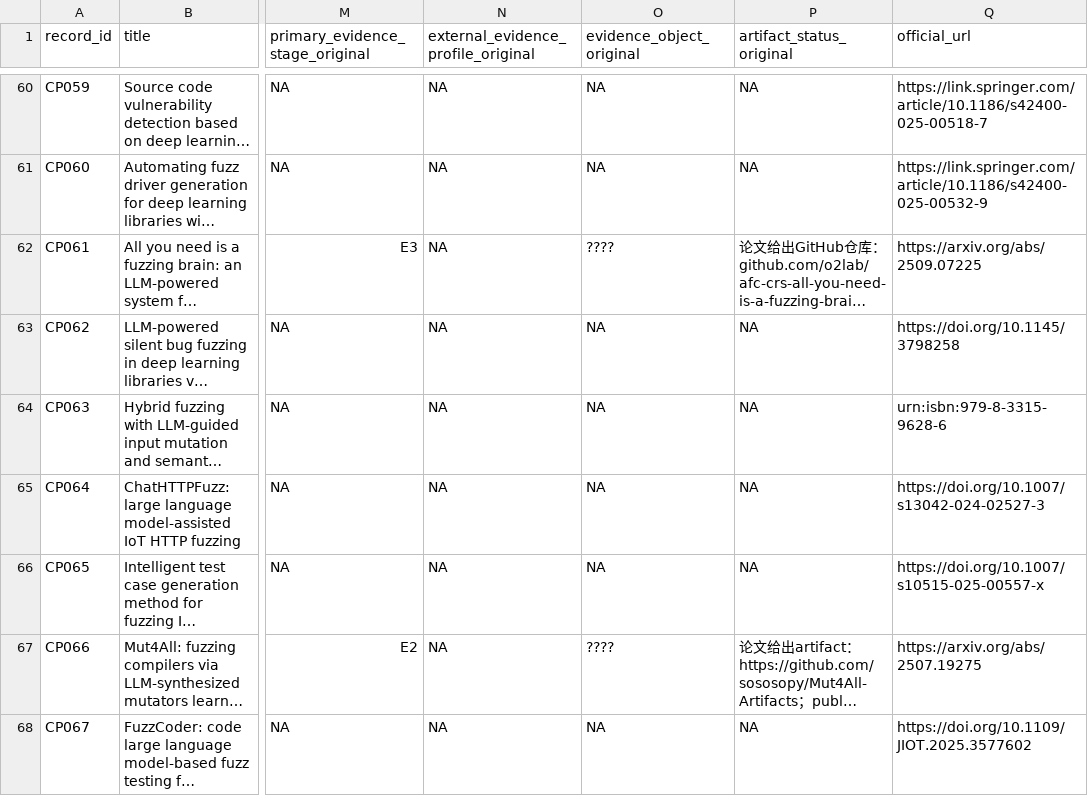
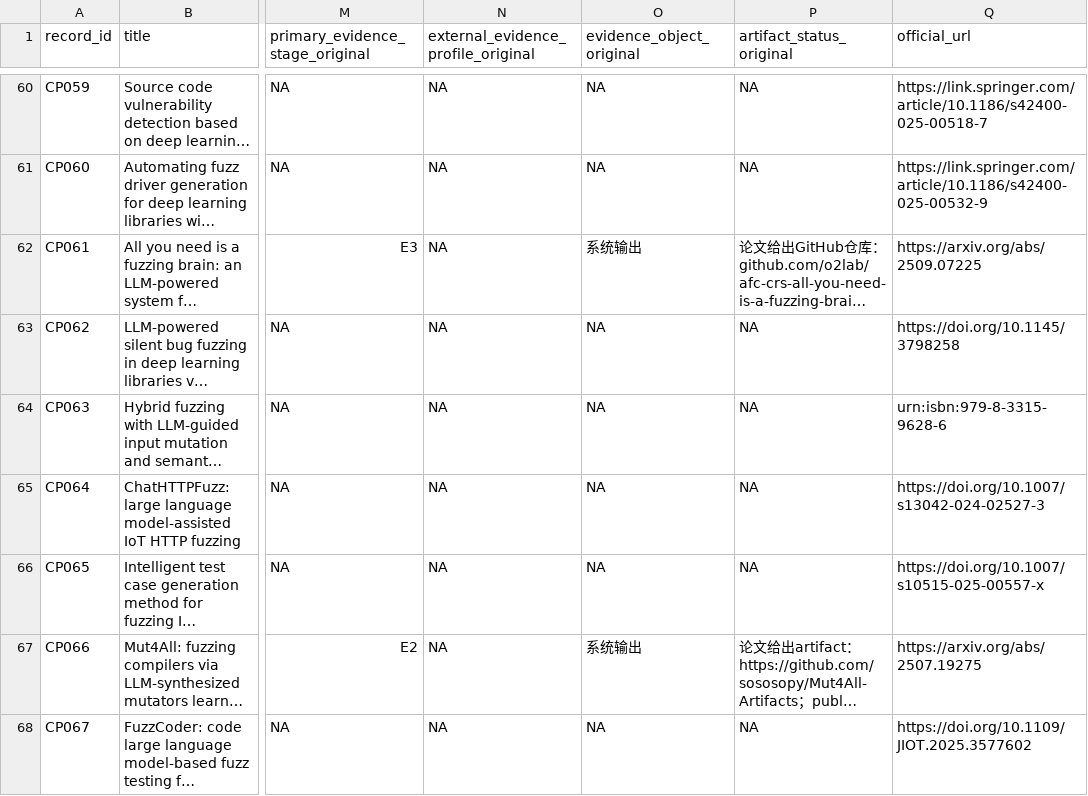
Before and after one commit to A-sly-fox/agentic-llm-vuln-mining-survey-artifact, a CSV file: data/corpus_layer_audit.csv, drawn as a sheet; only a part is shown, gaps mark what is left out; long unchanged cells end in …; the diff covers the shown part only; the diff names each change by its address in the sheet, - before the commit and + after, or states it on an @@ line.

```diff
--- a/data/corpus_layer_audit.csv
+++ b/data/corpus_layer_audit.csv
-O62 (evidence_object_original): ????
+O62 (evidence_object_original): 系统输出
-O67 (evidence_object_original): ????
+O67 (evidence_object_original): 系统输出
```
Also changed, not shown: 30 edited cells elsewhere in this file, data/core31_second_coder_full_template_submission.csv, data/core_coding.csv, 5 other files.
